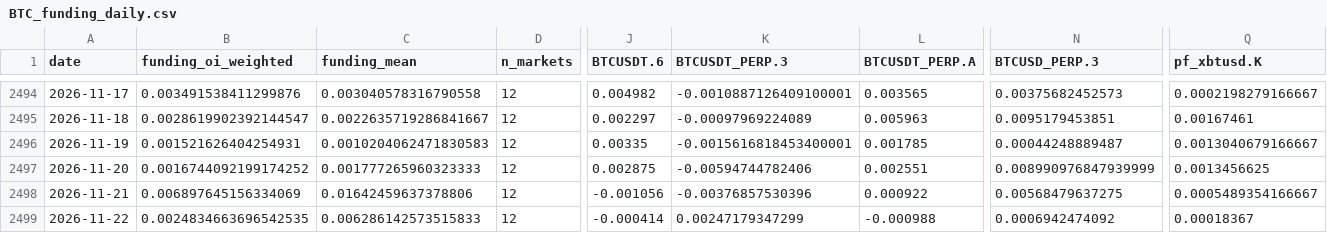
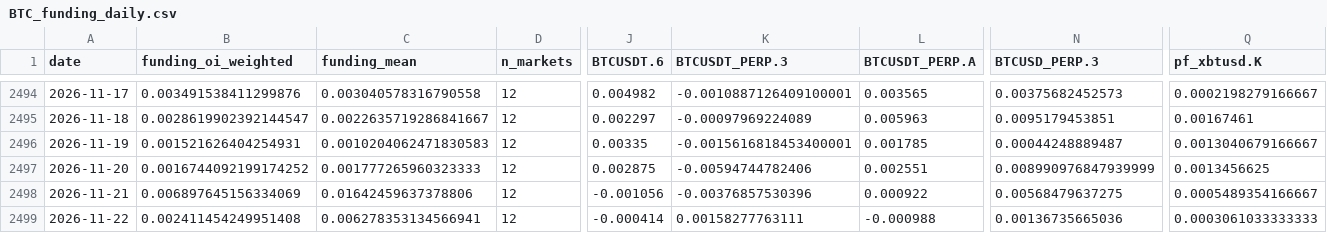
Before and after one commit to jaredbausch-ai/ctzb-data, a CSV file: data/derivs/BTC_funding_daily.csv, drawn as a sheet; only a part is shown, gaps mark what is left out; the diff names each change by its address in the sheet, - before the commit and + after, or states it on an @@ line.

```diff
--- a/data/derivs/BTC_funding_daily.csv
+++ b/data/derivs/BTC_funding_daily.csv
-B2499 (funding_oi_weighted): 0.0024834663696542535
+B2499 (funding_oi_weighted): 0.002411454249951408
-C2499 (funding_mean): 0.006286142573515833
+C2499 (funding_mean): 0.006278353134566941
-K2499 (BTCUSDT_PERP.3): 0.00247179347299
+K2499 (BTCUSDT_PERP.3): 0.00158277763111
-N2499 (BTCUSD_PERP.3): 0.0006942474092
+N2499 (BTCUSD_PERP.3): 0.00136735665036
-Q2499 (pf_xbtusd.K): 0.00018367
+Q2499 (pf_xbtusd.K): 0.0003061033333333
```
Also changed, not shown: data/BTC_2D.csv, data/BTC_3D.csv, 39 other files.
